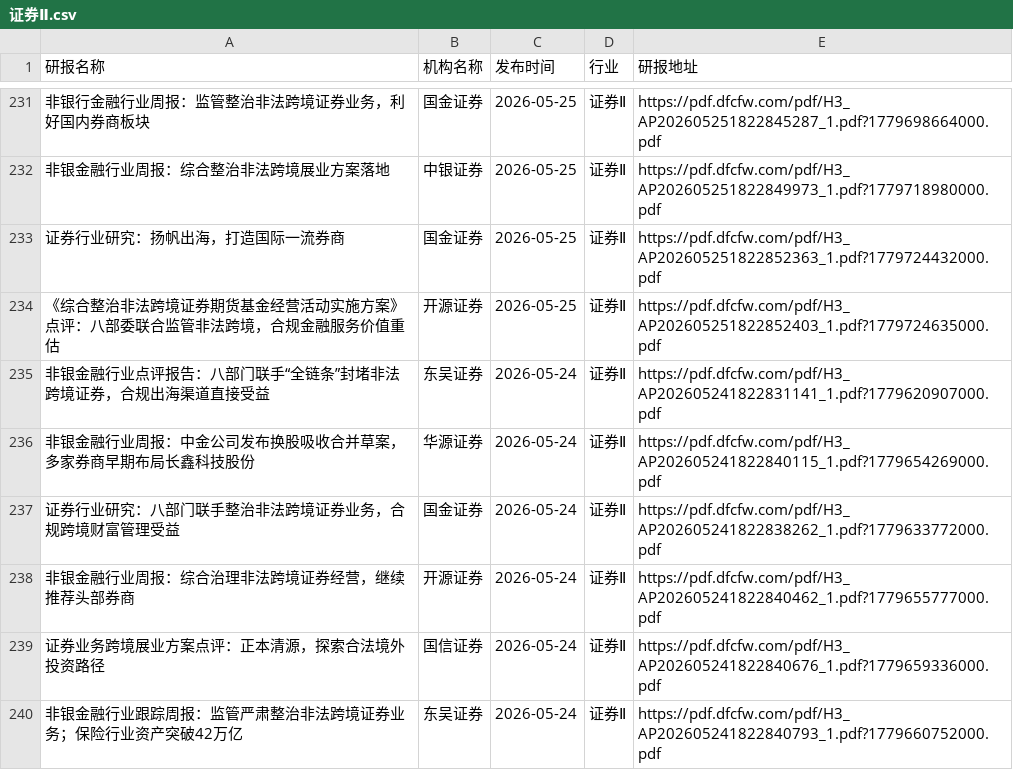
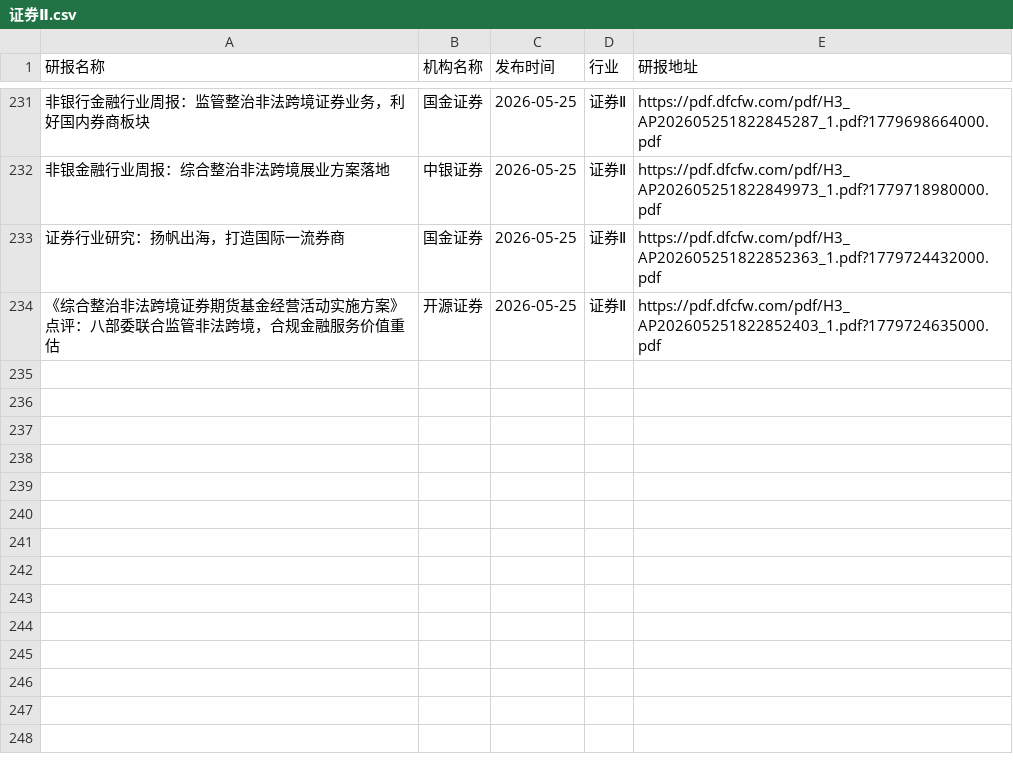
Before and after one commit to manymore13/report, a CSV file: eastmoney/证券Ⅱ.csv, drawn as a sheet; only a part is shown, gaps mark what is left out.

```diff
--- a/eastmoney/证券Ⅱ.csv
+++ b/eastmoney/证券Ⅱ.csv
@@ -234,7 +234 @@
 《综合整治非法跨境证券期货基金经营活动实施方案》点评：八部委联合监管非法跨境，合规金融服务价值重估,开源证券,2026-05-25,证券Ⅱ,https://pdf.dfcfw.com/pdf/H3_AP202605251822852403_1.pdf?1779724635000.pdf
-非银金融行业点评报告：八部门联手“全链条”封堵非法跨境证券，合规出海渠道直接受益,东吴证券,2026-05-24,证券Ⅱ,https://pdf.dfcfw.com/pdf/H3_AP202605241822831141_1.pdf?1779620907000.pdf
-非银金融行业周报：中金公司发布换股吸收合并草案，多家券商早期布局长鑫科技股份,华源证券,2026-05-24,证券Ⅱ,https://pdf.dfcfw.com/pdf/H3_AP202605241822840115_1.pdf?1779654269000.pdf
-证券行业研究：八部门联手整治非法跨境证券业务，合规跨境财富管理受益,国金证券,2026-05-24,证券Ⅱ,https://pdf.dfcfw.com/pdf/H3_AP202605241822838262_1.pdf?1779633772000.pdf
-非银金融行业周报：综合治理非法跨境证券经营，继续推荐头部券商,开源证券,2026-05-24,证券Ⅱ,https://pdf.dfcfw.com/pdf/H3_AP202605241822840462_1.pdf?1779655777000.pdf
-证券业务跨境展业方案点评：正本清源，探索合法境外投资路径,国信证券,2026-05-24,证券Ⅱ,https://pdf.dfcfw.com/pdf/H3_AP202605241822840676_1.pdf?1779659336000.pdf
-非银金融行业跟踪周报：监管严肃整治非法跨境证券业务；保险行业资产突破42万亿,东吴证券,2026-05-24,证券Ⅱ,https://pdf.dfcfw.com/pdf/H3_AP202605241822840793_1.pdf?1779660752000.pdf
```
Also changed, not shown: eastmoney/IT服务Ⅱ.csv, eastmoney/化学制品.csv, 41 other files.
